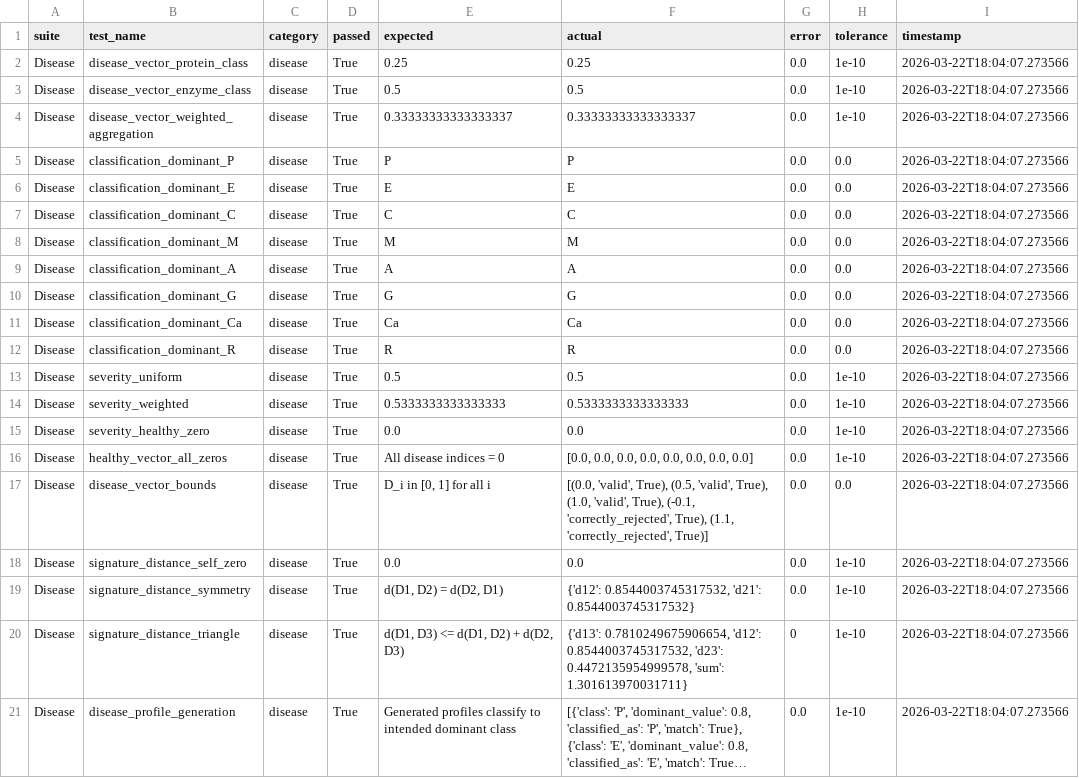
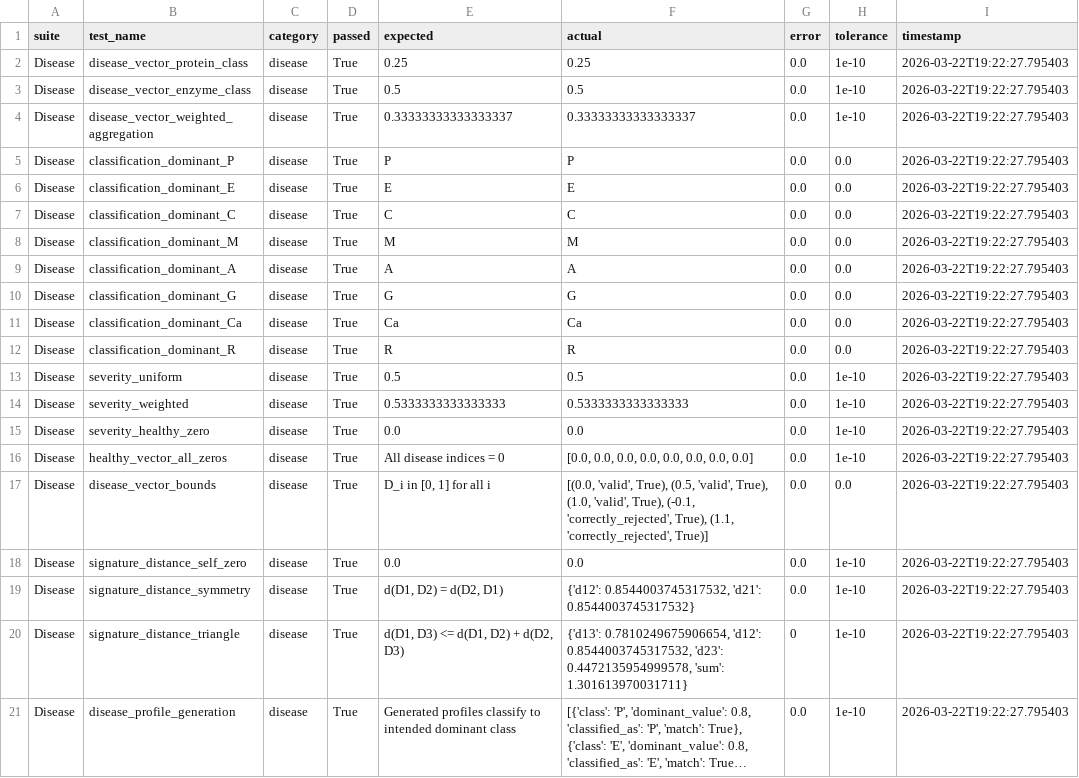
Before and after one commit to fullscreen-triangle/syndrome, a CSV file: results/disease/disease_results.csv, drawn as a sheet; long unchanged cells end in …; the diff names each change by its address in the sheet, - before the commit and + after, or states it on an @@ line.

```diff
--- a/results/disease/disease_results.csv
+++ b/results/disease/disease_results.csv
-I2:I21 (timestamp): 2026-03-22T18:04:07.273566
+I2:I21 (timestamp): 2026-03-22T19:22:27.795403
```
Also changed, not shown: results/circuit/circuit_results.csv, results/coherence/coherence_results.csv, 37 other files.
